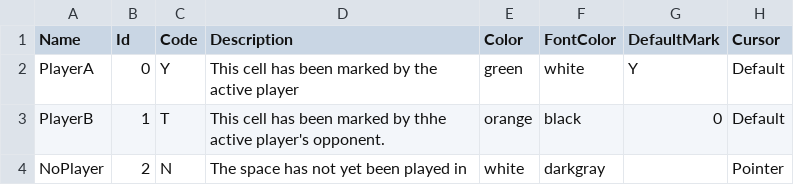
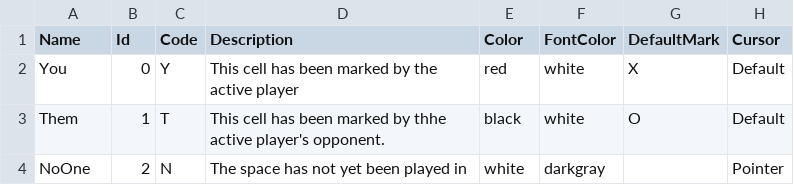
Before and after one commit to CODEiverse/TicTacToeChallenge, a CSV file: ChameleonCodeSDK/GoogleData/AdditionalResources/CellStates.csv, drawn as a sheet.

```diff
--- a/ChameleonCodeSDK/GoogleData/AdditionalResources/CellStates.csv
+++ b/ChameleonCodeSDK/GoogleData/AdditionalResources/CellStates.csv
@@ -1,4 +1,4 @@
 Name,Id,Code,Description,Color,FontColor,DefaultMark,Cursor
-PlayerA,0,Y,This cell has been marked by the active player,green,white,Y,Default
-PlayerB,1,T,This cell has been marked by thhe active player's opponent.,orange,black,0,Default
-NoPlayer,2,N,The space has not yet been played in,white,darkgray,,Pointer
+You,0,Y,This cell has been marked by the active player,red,white,X,Default
+Them,1,T,This cell has been marked by thhe active player's opponent.,black,white,O,Default
+NoOne,2,N,The space has not yet been played in,white,darkgray,,Pointer
```
Also changed, not shown: ChameleonCodeSDK/GoogleData/AdditionalResources/AILevels.csv, ChameleonCodeSDK/GoogleData/AdditionalResources/CellPatterns.csv, 40 other files.
